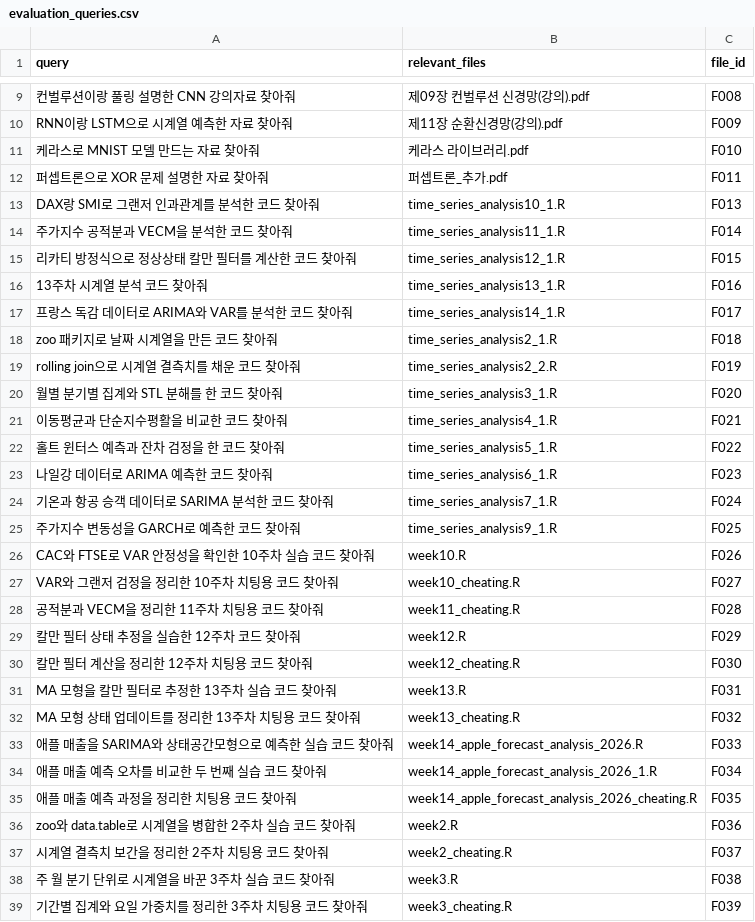
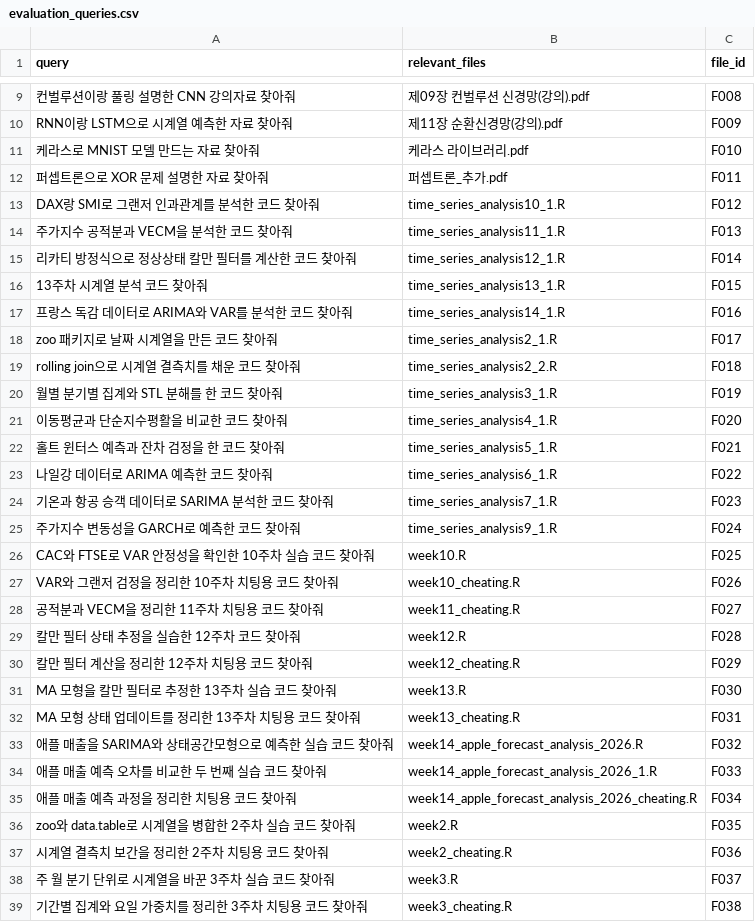
Before and after one commit to eunkyo00/AI-X, a CSV file: Role01/evaluation_queries.csv, drawn as a sheet; only a part is shown, gaps mark what is left out; the diff covers the shown part only.

```diff
--- a/Role01/evaluation_queries.csv
+++ b/Role01/evaluation_queries.csv
@@ -12,28 +12,28 @@ RNN이랑 LSTM으로 시계열 예측한 자료 찾아줘,제11장 순환신경
 퍼셉트론으로 XOR 문제 설명한 자료 찾아줘,퍼셉트론_추가.pdf,F011
-DAX랑 SMI로 그랜저 인과관계를 분석한 코드 찾아줘,time_series_analysis10_1.R,F013
-주가지수 공적분과 VECM을 분석한 코드 찾아줘,time_series_analysis11_1.R,F014
-리카티 방정식으로 정상상태 칼만 필터를 계산한 코드 찾아줘,time_series_analysis12_1.R,F015
-13주차 시계열 분석 코드 찾아줘,time_series_analysis13_1.R,F016
-프랑스 독감 데이터로 ARIMA와 VAR를 분석한 코드 찾아줘,time_series_analysis14_1.R,F017
-zoo 패키지로 날짜 시계열을 만든 코드 찾아줘,time_series_analysis2_1.R,F018
-rolling join으로 시계열 결측치를 채운 코드 찾아줘,time_series_analysis2_2.R,F019
-월별 분기별 집계와 STL 분해를 한 코드 찾아줘,time_series_analysis3_1.R,F020
-이동평균과 단순지수평활을 비교한 코드 찾아줘,time_series_analysis4_1.R,F021
-홀트 윈터스 예측과 잔차 검정을 한 코드 찾아줘,time_series_analysis5_1.R,F022
-나일강 데이터로 ARIMA 예측한 코드 찾아줘,time_series_analysis6_1.R,F023
-기온과 항공 승객 데이터로 SARIMA 분석한 코드 찾아줘,time_series_analysis7_1.R,F024
-주가지수 변동성을 GARCH로 예측한 코드 찾아줘,time_series_analysis9_1.R,F025
-CAC와 FTSE로 VAR 안정성을 확인한 10주차 실습 코드 찾아줘,week10.R,F026
-VAR와 그랜저 검정을 정리한 10주차 치팅용 코드 찾아줘,week10_cheating.R,F027
-공적분과 VECM을 정리한 11주차 치팅용 코드 찾아줘,week11_cheating.R,F028
-칼만 필터 상태 추정을 실습한 12주차 코드 찾아줘,week12.R,F029
-칼만 필터 계산을 정리한 12주차 치팅용 코드 찾아줘,week12_cheating.R,F030
-MA 모형을 칼만 필터로 추정한 13주차 실습 코드 찾아줘,week13.R,F031
-MA 모형 상태 업데이트를 정리한 13주차 치팅용 코드 찾아줘,week13_cheating.R,F032
-애플 매출을 SARIMA와 상태공간모형으로 예측한 실습 코드 찾아줘,week14_apple_forecast_analysis_2026.R,F033
-애플 매출 예측 오차를 비교한 두 번째 실습 코드 찾아줘,week14_apple_forecast_analysis_2026_1.R,F034
-애플 매출 예측 과정을 정리한 치팅용 코드 찾아줘,week14_apple_forecast_analysis_2026_cheating.R,F035
-zoo와 data.table로 시계열을 병합한 2주차 실습 코드 찾아줘,week2.R,F036
-시계열 결측치 보간을 정리한 2주차 치팅용 코드 찾아줘,week2_cheating.R,F037
-주 월 분기 단위로 시계열을 바꾼 3주차 실습 코드 찾아줘,week3.R,F038
-기간별 집계와 요일 가중치를 정리한 3주차 치팅용 코드 찾아줘,week3_cheating.R,F039
+DAX랑 SMI로 그랜저 인과관계를 분석한 코드 찾아줘,time_series_analysis10_1.R,F012
+주가지수 공적분과 VECM을 분석한 코드 찾아줘,time_series_analysis11_1.R,F013
+리카티 방정식으로 정상상태 칼만 필터를 계산한 코드 찾아줘,time_series_analysis12_1.R,F014
+13주차 시계열 분석 코드 찾아줘,time_series_analysis13_1.R,F015
+프랑스 독감 데이터로 ARIMA와 VAR를 분석한 코드 찾아줘,time_series_analysis14_1.R,F016
+zoo 패키지로 날짜 시계열을 만든 코드 찾아줘,time_series_analysis2_1.R,F017
+rolling join으로 시계열 결측치를 채운 코드 찾아줘,time_series_analysis2_2.R,F018
+월별 분기별 집계와 STL 분해를 한 코드 찾아줘,time_series_analysis3_1.R,F019
+이동평균과 단순지수평활을 비교한 코드 찾아줘,time_series_analysis4_1.R,F020
+홀트 윈터스 예측과 잔차 검정을 한 코드 찾아줘,time_series_analysis5_1.R,F021
+나일강 데이터로 ARIMA 예측한 코드 찾아줘,time_series_analysis6_1.R,F022
+기온과 항공 승객 데이터로 SARIMA 분석한 코드 찾아줘,time_series_analysis7_1.R,F023
+주가지수 변동성을 GARCH로 예측한 코드 찾아줘,time_series_analysis9_1.R,F024
+CAC와 FTSE로 VAR 안정성을 확인한 10주차 실습 코드 찾아줘,week10.R,F025
+VAR와 그랜저 검정을 정리한 10주차 치팅용 코드 찾아줘,week10_cheating.R,F026
+공적분과 VECM을 정리한 11주차 치팅용 코드 찾아줘,week11_cheating.R,F027
+칼만 필터 상태 추정을 실습한 12주차 코드 찾아줘,week12.R,F028
+칼만 필터 계산을 정리한 12주차 치팅용 코드 찾아줘,week12_cheating.R,F029
+MA 모형을 칼만 필터로 추정한 13주차 실습 코드 찾아줘,week13.R,F030
+MA 모형 상태 업데이트를 정리한 13주차 치팅용 코드 찾아줘,week13_cheating.R,F031
+애플 매출을 SARIMA와 상태공간모형으로 예측한 실습 코드 찾아줘,week14_apple_forecast_analysis_2026.R,F032
+애플 매출 예측 오차를 비교한 두 번째 실습 코드 찾아줘,week14_apple_forecast_analysis_2026_1.R,F033
+애플 매출 예측 과정을 정리한 치팅용 코드 찾아줘,week14_apple_forecast_analysis_2026_cheating.R,F034
+zoo와 data.table로 시계열을 병합한 2주차 실습 코드 찾아줘,week2.R,F035
+시계열 결측치 보간을 정리한 2주차 치팅용 코드 찾아줘,week2_cheating.R,F036
+주 월 분기 단위로 시계열을 바꾼 3주차 실습 코드 찾아줘,week3.R,F037
+기간별 집계와 요일 가중치를 정리한 3주차 치팅용 코드 찾아줘,week3_cheating.R,F038
```
Also changed, not shown: 144 edited cells elsewhere in this file, Role01/auto_classification_results.csv, Role01/evaluation_results_time_fixed.csv, 13 other files.
